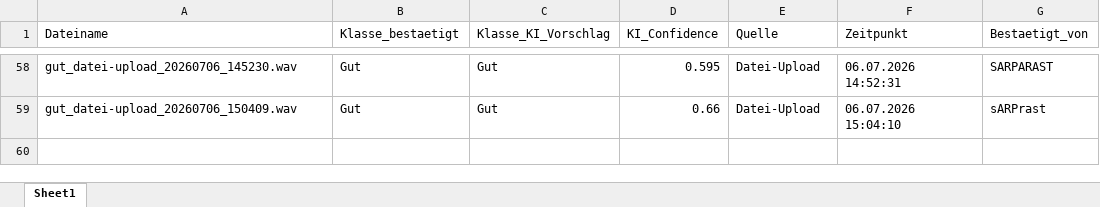
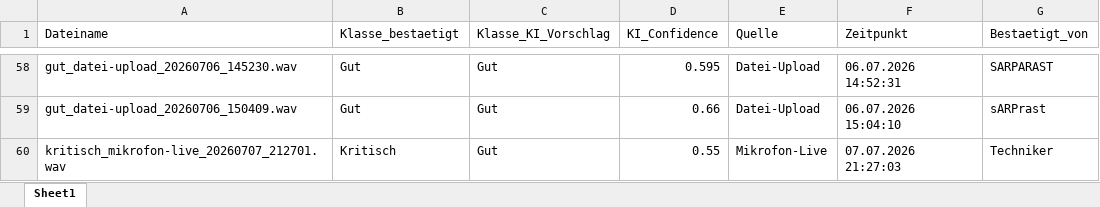
Before and after one commit to oussamamarghad74-bot/Predictive-tool, an Excel workbook: Datenbank_Uebersicht.xlsx, sheet Sheet1, drawn as a sheet; only a part is shown, gaps mark what is left out; values as stored, in another font and other column widths than the file's, no borders; the diff names each change by its address in the sheet, - before the commit and + after, or states it on an @@ line.

Commit message:
Übersicht aktualisiert: +kritisch_mikrofon-live_20260707_212701.wav

```diff
--- a/Datenbank_Uebersicht.xlsx (sheet Sheet1)
+++ b/Datenbank_Uebersicht.xlsx (sheet Sheet1)
+row 60: kritisch_mikrofon-live_20260707_212701.wav | Kritisch | Gut | 0.55 | Mikrofon-Live | 07.07.2026 21:27:03 | Techniker
```
